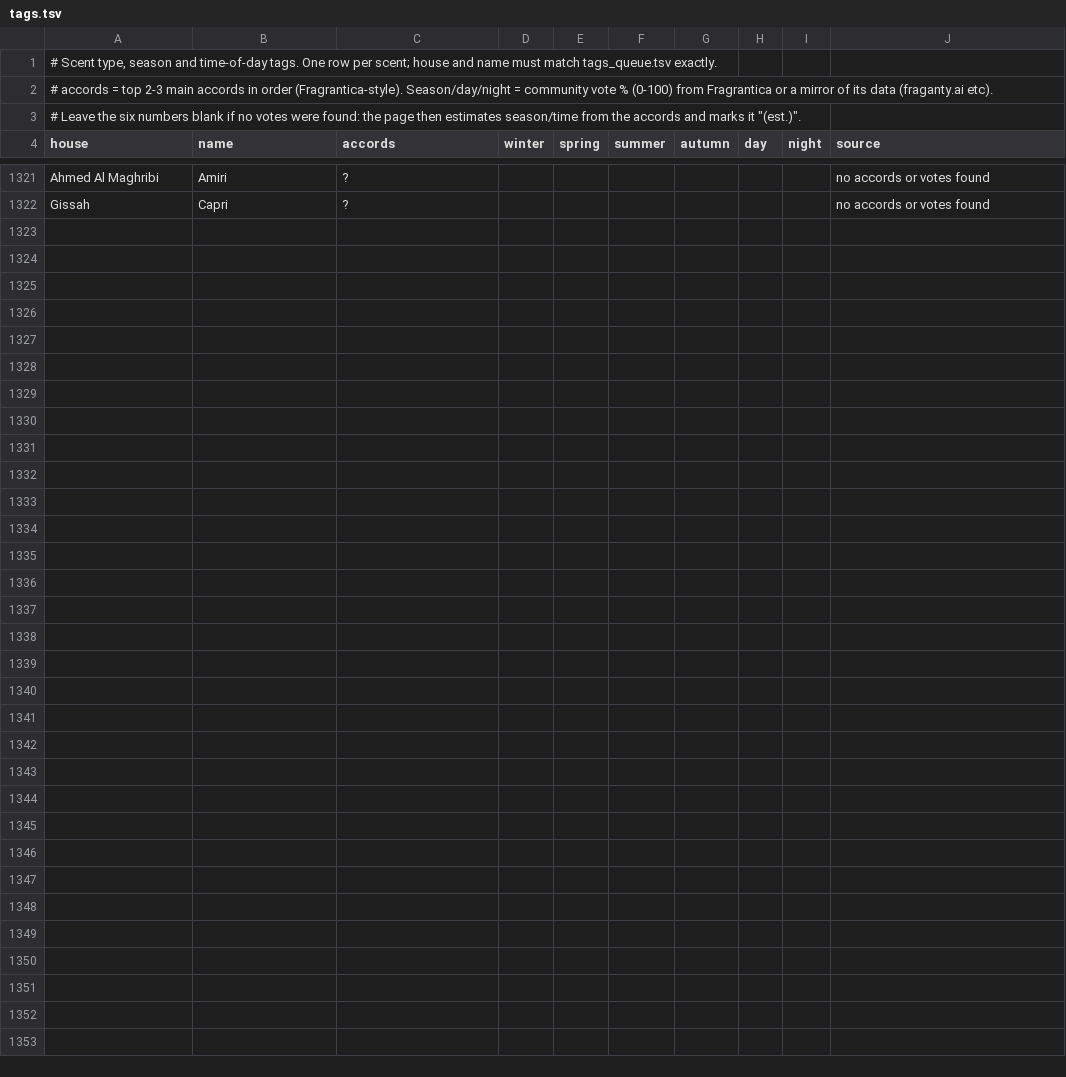
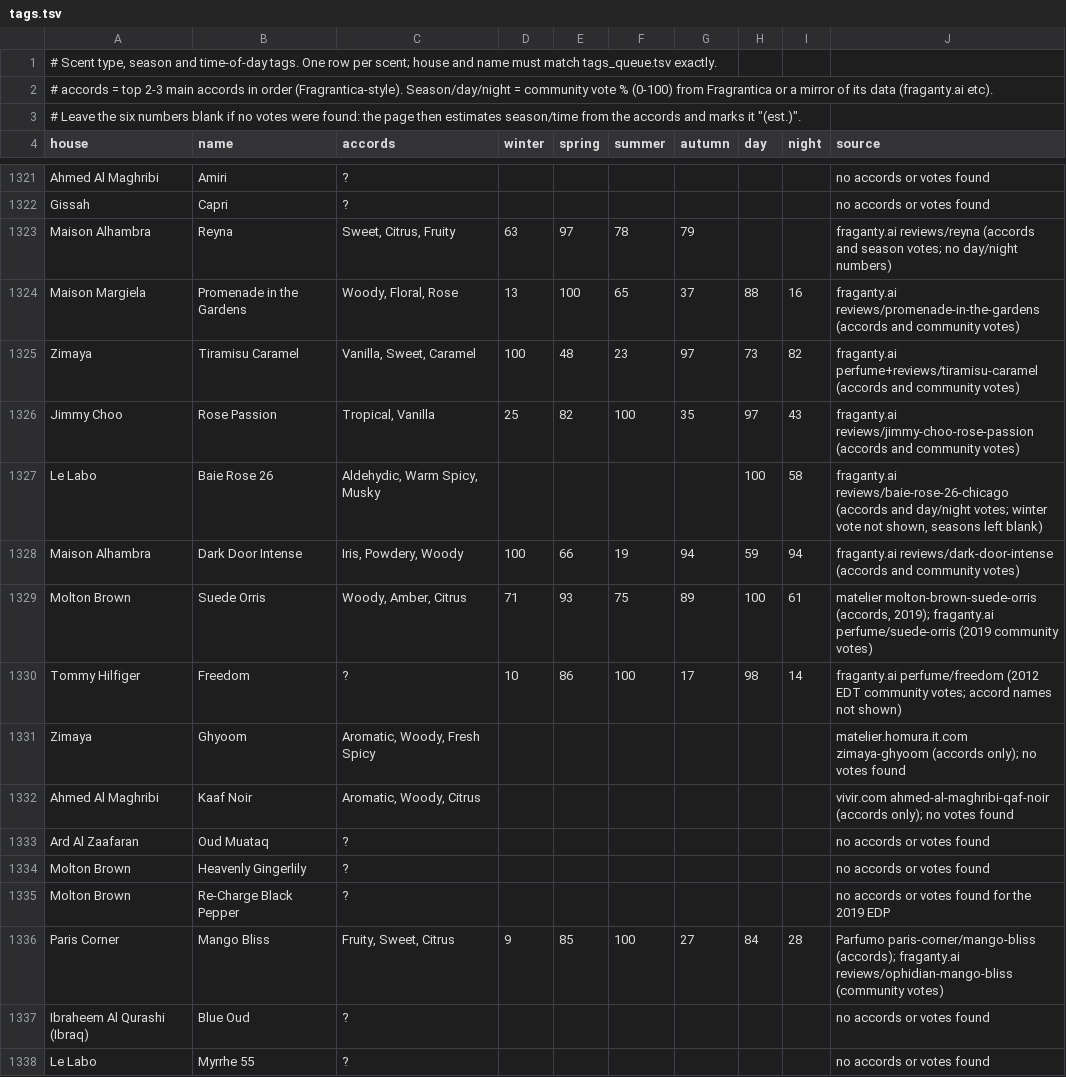
Before and after one commit to faraz-yarkhan/Fragrances, a TSV file: build/tags.tsv, drawn as a sheet; only a part is shown, gaps mark what is left out; the diff covers the shown part only; the diff names each change by its address in the sheet, - before the commit and + after, or states it on an @@ line.

```diff
--- a/build/tags.tsv
+++ b/build/tags.tsv
+row 1323: Maison Alhambra | Reyna | Sweet, Citrus, Fruity | 63 | 97 | 78 | 79 |  |  | fraganty.ai reviews/reyna (accords and season votes; no day/night numbers)
+row 1324: Maison Margiela | Promenade in the Gardens | Woody, Floral, Rose | 13 | 100 | 65 | 37 | 88 | 16 | fraganty.ai reviews/promenade-in-the-gardens (accords and community votes)
+row 1325: Zimaya | Tiramisu Caramel | Vanilla, Sweet, Caramel | 100 | 48 | 23 | 97 | 73 | 82 | fraganty.ai perfume+reviews/tiramisu-caramel (accords and community votes)
+row 1326: Jimmy Choo | Rose Passion | Tropical, Vanilla | 25 | 82 | 100 | 35 | 97 | 43 | fraganty.ai reviews/jimmy-choo-rose-passion (accords and community votes)
+row 1327: Le Labo | Baie Rose 26 | Aldehydic, Warm Spicy, Musky |  |  |  |  | 100 | 58 | fraganty.ai reviews/baie-rose-26-chicago (accords and day/night votes; winter vote not shown, seasons left blank)
+row 1328: Maison Alhambra | Dark Door Intense | Iris, Powdery, Woody | 100 | 66 | 19 | 94 | 59 | 94 | fraganty.ai reviews/dark-door-intense (accords and community votes)
+row 1329: Molton Brown | Suede Orris | Woody, Amber, Citrus | 71 | 93 | 75 | 89 | 100 | 61 | matelier molton-brown-suede-orris (accords, 2019); fraganty.ai perfume/suede-orris (2019 community votes)
+row 1330: Tommy Hilfiger | Freedom | ? | 10 | 86 | 100 | 17 | 98 | 14 | fraganty.ai perfume/freedom (2012 EDT community votes; accord names not shown)
+row 1331: Zimaya | Ghyoom | Aromatic, Woody, Fresh Spicy |  |  |  |  |  |  | matelier.homura.it.com zimaya-ghyoom (accords only); no votes found
+row 1332: Ahmed Al Maghribi | Kaaf Noir | Aromatic, Woody, Citrus |  |  |  |  |  |  | vivir.com ahmed-al-maghribi-qaf-noir (accords only); no votes found
+row 1333: Ard Al Zaafaran | Oud Muataq | ? |  |  |  |  |  |  | no accords or votes found
+row 1334: Molton Brown | Heavenly Gingerlily | ? |  |  |  |  |  |  | no accords or votes found
+row 1335: Molton Brown | Re-Charge Black Pepper | ? |  |  |  |  |  |  | no accords or votes found for the 2019 EDP
+row 1336: Paris Corner | Mango Bliss | Fruity, Sweet, Citrus | 9 | 85 | 100 | 27 | 84 | 28 | Parfumo paris-corner/mango-bliss (accords); fraganty.ai reviews/ophidian-mango-bliss (community votes)
+row 1337: Ibraheem Al Qurashi (Ibraq) | Blue Oud | ? |  |  |  |  |  |  | no accords or votes found
+row 1338: Le Labo | Myrrhe 55 | ? |  |  |  |  |  |  | no accords or votes found
```
Also changed, not shown: 14 added rows elsewhere in this file, 3 other files.
